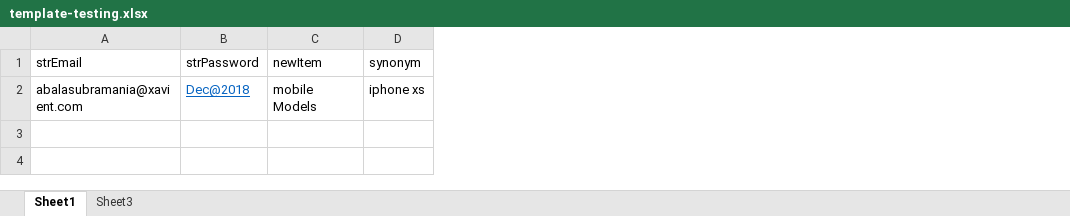
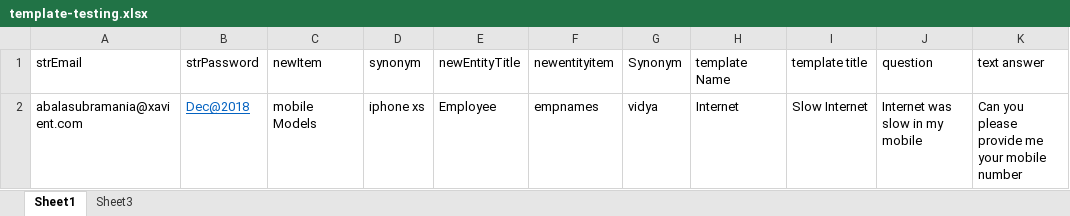
Before and after one commit to neeteshn/ChatBotTest, an Excel workbook: src/main/resources/template-testing.xlsx, sheet Sheet1, drawn as a sheet; values as stored, in another font and other column widths than the file's, no borders; the diff names each change by its address in the sheet, - before the commit and + after, or states it on an @@ line.

```diff
--- a/src/main/resources/template-testing.xlsx (sheet Sheet1)
+++ b/src/main/resources/template-testing.xlsx (sheet Sheet1)
+column E (newEntityTitle), row 2: Employee
+column F (newentityitem), row 2: empnames
+column G (Synonym), row 2: vidya
+column H (template Name), row 2: Internet
+column I (template title), row 2: Slow Internet
+column J (question), row 2: Internet was slow in my mobile
+column K (text answer), row 2: Can you please provide me your mobile number
```
Also changed, not shown: 9 other files.
